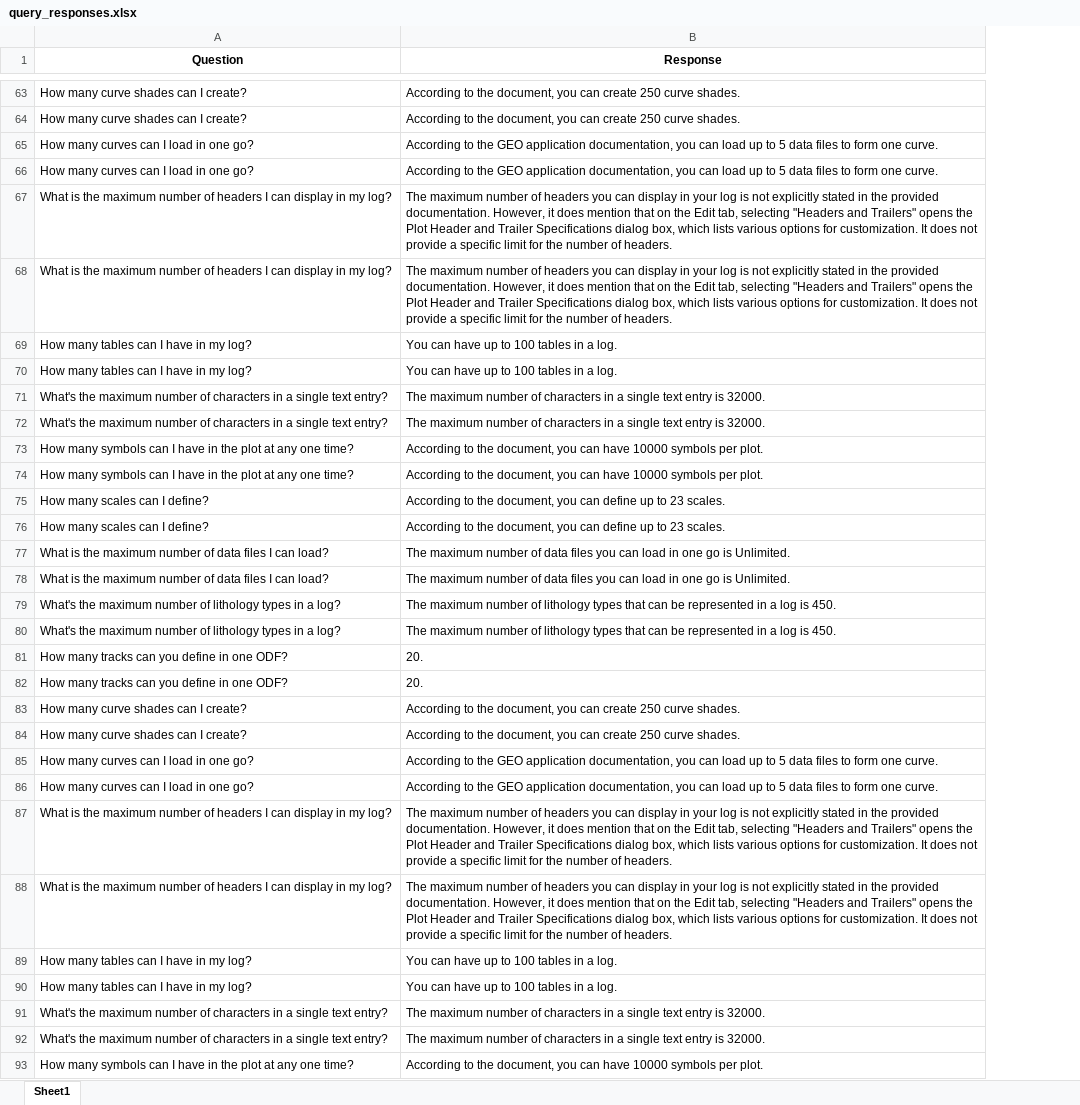
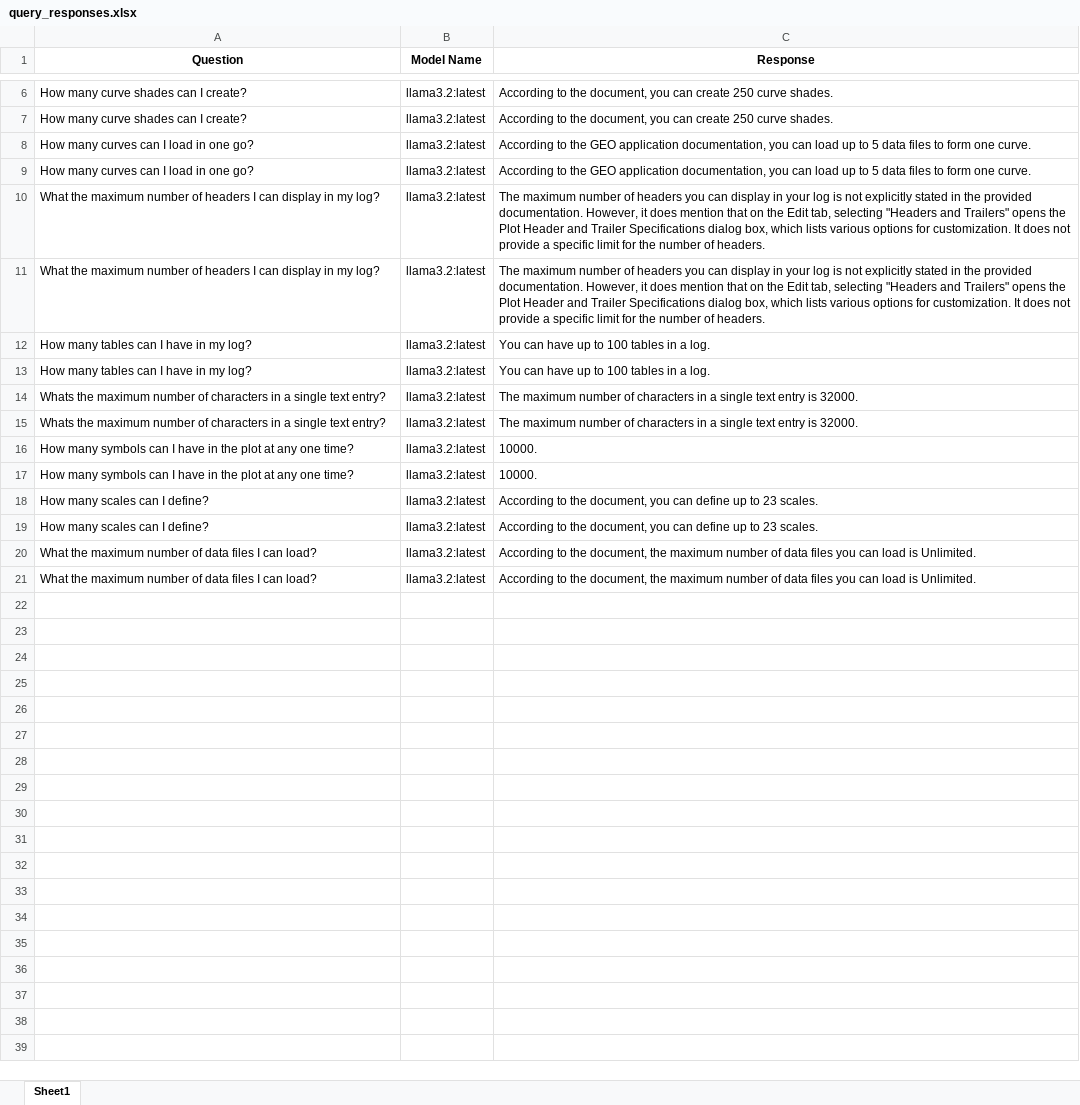
Before and after one commit to hlin-0420/GEO-bot-prototype, an Excel workbook: Data/query_responses.xlsx, sheet Sheet1, drawn as a sheet; only a part is shown, gaps mark what is left out; values as stored, in another font and other column widths than the file's, no borders; removed rows and columns are numbered as before the commit, all else as after; the diff covers the shown part only; the diff names each change by its address in the sheet, - before the commit and + after, or states it on an @@ line.

Commit message:
Column Name Update -1 26 02 25
Included Model name as an additional column in the database.

```diff
--- a/Data/query_responses.xlsx (sheet Sheet1)
+++ b/Data/query_responses.xlsx (sheet Sheet1)
+column B (Model Name), rows 6-21: all llama3.2:latest
-A10:A11 (Question): What is the maximum…
+A10:A11 (Question): What the maximum…
-A14:A15 (Question): What's the maximum…
+A14:A15 (Question): Whats the maximum…
-C16:C17 (Response): According to the document, you can have 10000 symbols per plot.
+C16:C17 (Response): 10000.
-A20:A21 (Question): What is the maximum…
+A20:A21 (Question): What the maximum…
-C20:C21 (Response): The maximum number of data files you can load in one go is Unlimited.
+C20:C21 (Response): According to the document, the maximum number of data files you can load is Unlimited.
-row 79: What's the maximum number of lithology types in a log? | The maximum number of lithology types that can be represented in a log is 450.
-row 80: What's the maximum number of lithology types in a log? | The maximum number of lithology types that can be represented in a log is 450.
-row 81: How many tracks can you define in one ODF? | 20.
-row 82: How many tracks can you define in one ODF? | 20.
-row 83: How many curve shades can I create? | According to the document, you can create 250 curve shades.
-row 84: How many curve shades can I create? | According to the document, you can create 250 curve shades.
-row 85: How many curves can I load in one go? | According to the GEO application documentation, you can load up to 5 data files to form one curve.
-row 86: How many curves can I load in one go? | According to the GEO application documentation, you can load up to 5 data files to form one curve.
-row 87: What is the maximum number of headers I can display in my log? | The maximum number of headers you can display in your log is not explicitly stated in the provided documentation. However, it does mention that on the Edit tab, selecting "Headers and Trailers" opens the Plot Header and Trailer Specifications dialog box, which lists various options for customization. It does not provide a specific limit for the number of headers.
-row 88: What is the maximum number of headers I can display in my log? | The maximum number of headers you can display in your log is not explicitly stated in the provided documentation. However, it does mention that on the Edit tab, selecting "Headers and Trailers" opens the Plot Header and Trailer Specifications dialog box, which lists various options for customization. It does not provide a specific limit for the number of headers.
-row 89: How many tables can I have in my log? | You can have up to 100 tables in a log.
-row 90: How many tables can I have in my log? | You can have up to 100 tables in a log.
-row 91: What's the maximum number of characters in a single text entry? | The maximum number of characters in a single text entry is 32000.
-row 92: What's the maximum number of characters in a single text entry? | The maximum number of characters in a single text entry is 32000.
-row 93: How many symbols can I have in the plot at any one time? | According to the document, you can have 10000 symbols per plot.
```
Also changed, not shown: 78 removed rows and 2 edited cells elsewhere in this sheet, Data/temp_filtered_data.xlsx, 5 other files.
